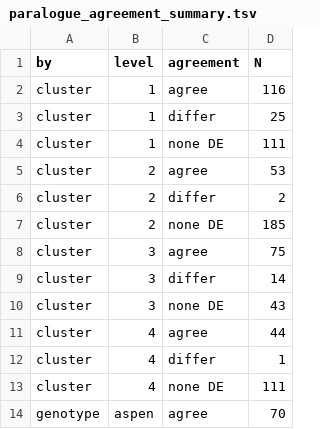
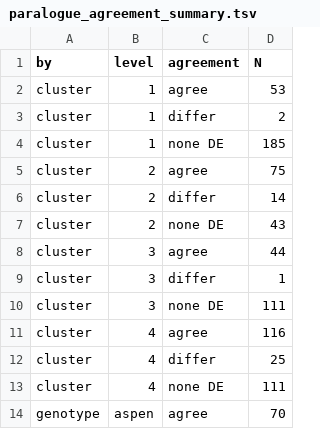
Before and after one commit to natstreet/RootColdProject, a TSV file: results/paralogue_agreement_summary.tsv, drawn as a sheet; only a part is shown.

```diff
--- a/results/paralogue_agreement_summary.tsv
+++ b/results/paralogue_agreement_summary.tsv
@@ -1,13 +1,13 @@
 by	level	agreement	N
-cluster	1	agree	116
-cluster	1	differ	25
-cluster	1	none DE	111
-cluster	2	agree	53
-cluster	2	differ	2
-cluster	2	none DE	185
-cluster	3	agree	75
-cluster	3	differ	14
-cluster	3	none DE	43
-cluster	4	agree	44
-cluster	4	differ	1
+cluster	1	agree	53
+cluster	1	differ	2
+cluster	1	none DE	185
+cluster	2	agree	75
+cluster	2	differ	14
+cluster	2	none DE	43
+cluster	3	agree	44
+cluster	3	differ	1
+cluster	3	none DE	111
+cluster	4	agree	116
+cluster	4	differ	25
 cluster	4	none DE	111
```
Also changed, not shown: results/cluster_profiles/cluster_profiles.tsv, results/paralogue_agreement.tsv, 18 other files.
